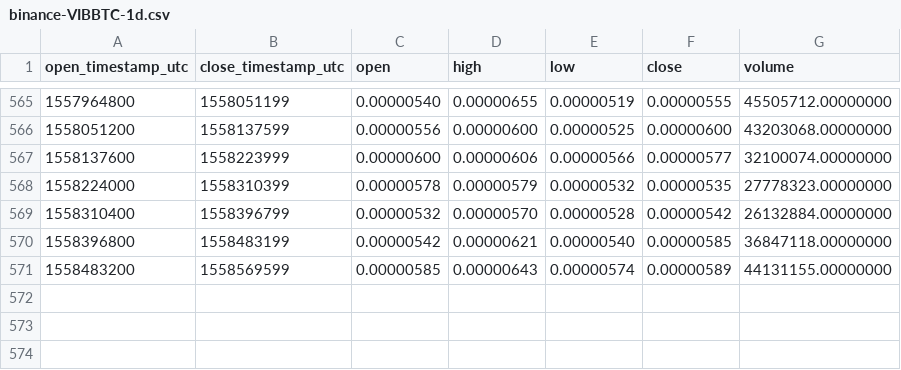
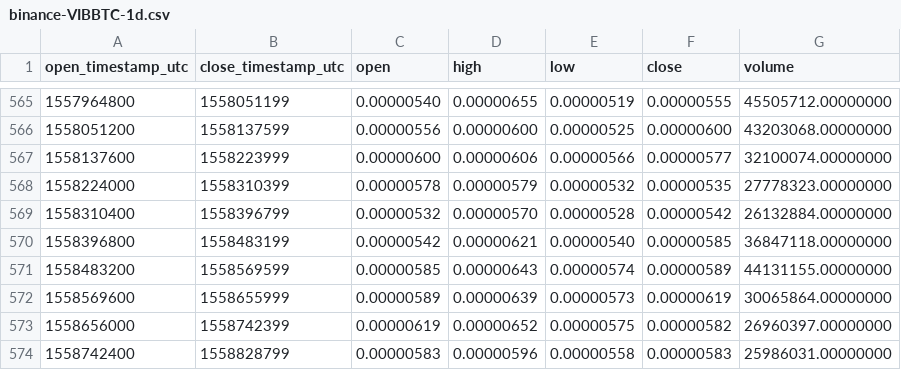
Before and after one commit to cryptobigbro/binance-VIBBTC, a CSV file: binance-VIBBTC-1d.csv, drawn as a sheet; only a part is shown, gaps mark what is left out; the diff names each change by its address in the sheet, - before the commit and + after, or states it on an @@ line.

Commit message:
Update OHLCV data.

```diff
--- a/binance-VIBBTC-1d.csv
+++ b/binance-VIBBTC-1d.csv
+row 572: 1558569600 | 1558655999 | 0.00000589 | 0.00000639 | 0.00000573 | 0.00000619 | 30065864.00000000
+row 573: 1558656000 | 1558742399 | 0.00000619 | 0.00000652 | 0.00000575 | 0.00000582 | 26960397.00000000
+row 574: 1558742400 | 1558828799 | 0.00000583 | 0.00000596 | 0.00000558 | 0.00000583 | 25986031.00000000
```
Also changed, not shown: 1 other file.
